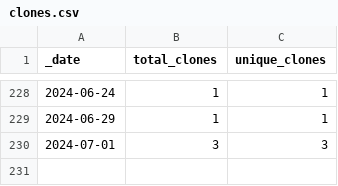
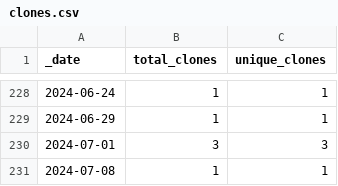
Before and after one commit to opentecr/opentecr-data, a CSV file: traffic/clones.csv, drawn as a sheet; only a part is shown, gaps mark what is left out; the diff names each change by its address in the sheet, - before the commit and + after, or states it on an @@ line.

Commit message:
GitHub traffic

```diff
--- a/traffic/clones.csv
+++ b/traffic/clones.csv
+row 231: 2024-07-08 | 1 | 1
```
Also changed, not shown: 1 other file.
